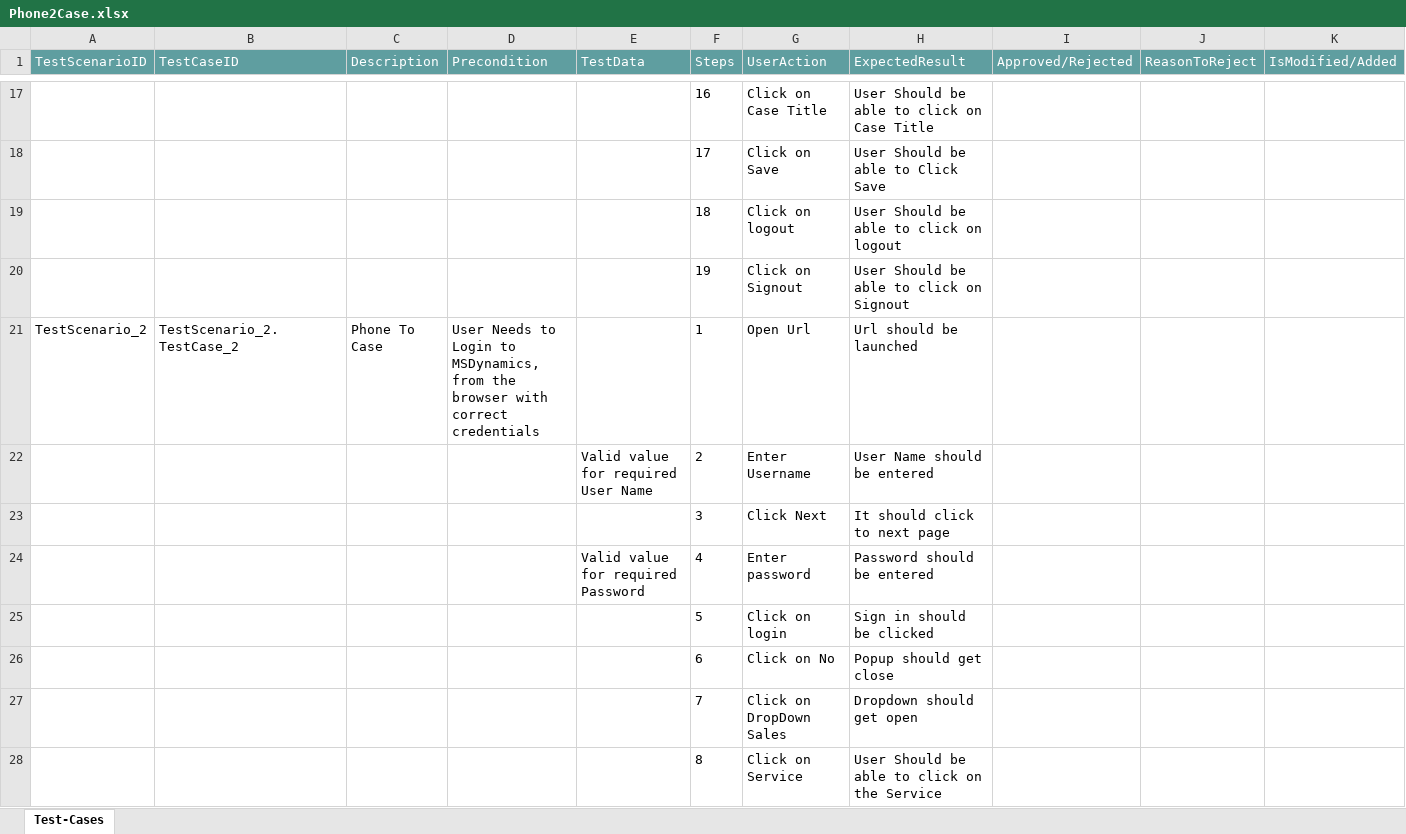
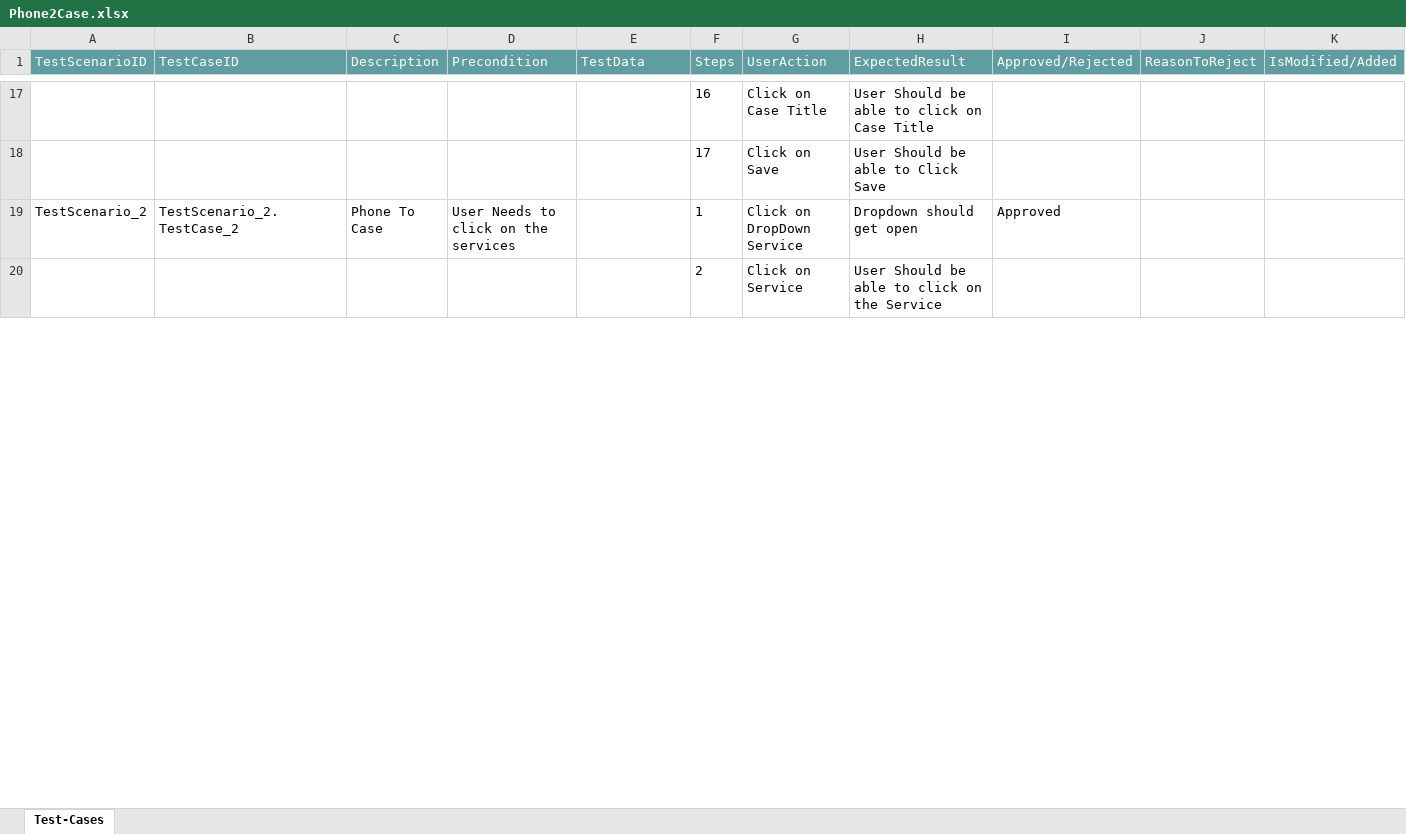
Before and after one commit to ShaikMohamedIrfan/Traning, an Excel workbook: Phone2Case.xlsx, sheet Test-Cases, drawn as a sheet; only a part is shown, gaps mark what is left out; values as stored, in another font and other column widths than the file's, no borders; table styles not drawn; removed rows and columns are numbered as before the commit, all else as after; the diff covers the shown part only; the diff names each change by its address in the sheet, - before the commit and + after, or states it on an @@ line.

Commit message:
Add files via upload

```diff
--- a/Phone2Case.xlsx (sheet Test-Cases)
+++ b/Phone2Case.xlsx (sheet Test-Cases)
-row 19:  |  |  |  |  | 18 | Click on logout | User Should be able to click on logout
-row 20:  |  |  |  |  | 19 | Click on Signout | User Should be able to click on Signout
-D19 (Precondition): …Needs to Login to MSDynamics, from the browser with correct credentials
+D19 (Precondition): …Needs to click on the services
-G19 (UserAction): Open Url
+G19 (UserAction): Click on DropDown Service
-H19 (ExpectedResult): Url should be launched
+H19 (ExpectedResult): Dropdown should get open
-I19 (Approved/Rejected): (empty)
+I19 (Approved/Rejected): Approved
-row 22:  |  |  |  | Valid value for required User Name | 2 | Enter Username | User Name should be entered
-row 23:  |  |  |  |  | 3 | Click Next | It should click to next page
-row 24:  |  |  |  | Valid value for required Password | 4 | Enter password | Password should be entered
-row 25:  |  |  |  |  | 5 | Click on login | Sign in should be clicked
-row 26:  |  |  |  |  | 6 | Click on No | Popup should get close
-row 27:  |  |  |  |  | 7 | Click on DropDown Sales | Dropdown should get open
-F20 (Steps): 8
+F20 (Steps): 2
```
Also changed, not shown: 1 removed row and 9 edited cells elsewhere in this sheet.
